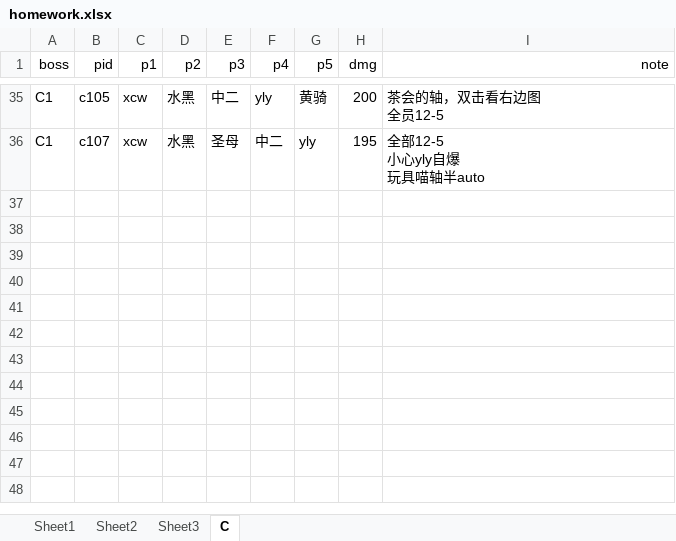
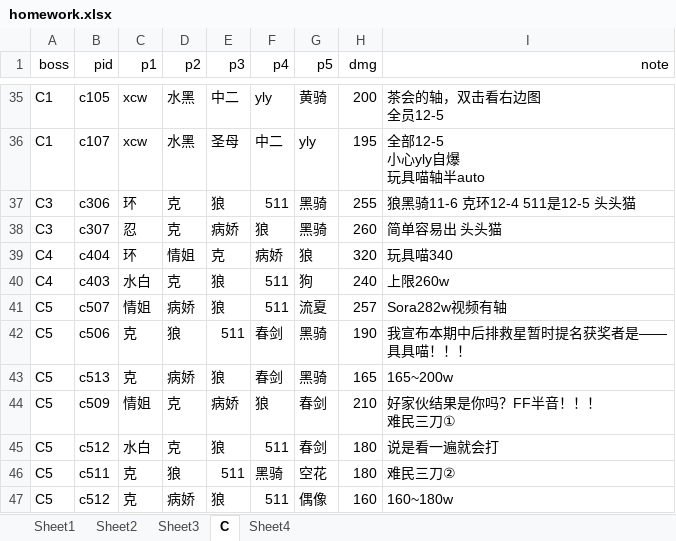
Before and after one commit to mewk3/pcr_maxdamege, an Excel workbook: homework.xlsx, sheet C, drawn as a sheet; only a part is shown, gaps mark what is left out; values as stored, in another font and other column widths than the file's, no borders; ↵ is a line break in a cell; the diff names each change by its address in the sheet, - before the commit and + after, or states it on an @@ line.

```diff
--- a/homework.xlsx (sheet C)
+++ b/homework.xlsx (sheet C)
+sheet tab: Sheet4
+row 37: C3 | c306 | 环 | 克 | 狼 | 511 | 黑骑 | 255 | 狼黑骑11-6 克环12-4 511是12-5 头头猫
+row 38: C3 | c307 | 忍 | 克 | 病娇 | 狼 | 黑骑 | 260 | 简单容易出 头头猫
+row 39: C4 | c404 | 环 | 情姐 | 克 | 病娇 | 狼 | 320 | 玩具喵340
+row 40: C4 | c403 | 水白 | 克 | 狼 | 511 | 狗 | 240 | 上限260w
+row 41: C5 | c507 | 情姐 | 病娇 | 狼 | 511 | 流夏 | 257 | Sora282w视频有轴
+row 42: C5 | c506 | 克 | 狼 | 511 | 春剑 | 黑骑 | 190 | 我宣布本期中后排救星暂时提名获奖者是—— ↵ 具具喵！！！
+row 43: C5 | c513 | 克 | 病娇 | 狼 | 春剑 | 黑骑 | 165 | 165~200w
+row 44: C5 | c509 | 情姐 | 克 | 病娇 | 狼 | 春剑 | 210 | 好家伙结果是你吗？FF半音！！！ ↵ 难民三刀①
+row 45: C5 | c512 | 水白 | 克 | 狼 | 511 | 春剑 | 180 | 说是看一遍就会打
+row 46: C5 | c511 | 克 | 狼 | 511 | 黑骑 | 空花 | 180 | 难民三刀②
+row 47: C5 | c512 | 克 | 病娇 | 狼 | 511 | 偶像 | 160 | 160~180w
```
Also changed, not shown: sheet Sheet3, sheet Sheet1, hidden cells, box.xlsx, name_mapping.xlsx, 1 other file.
